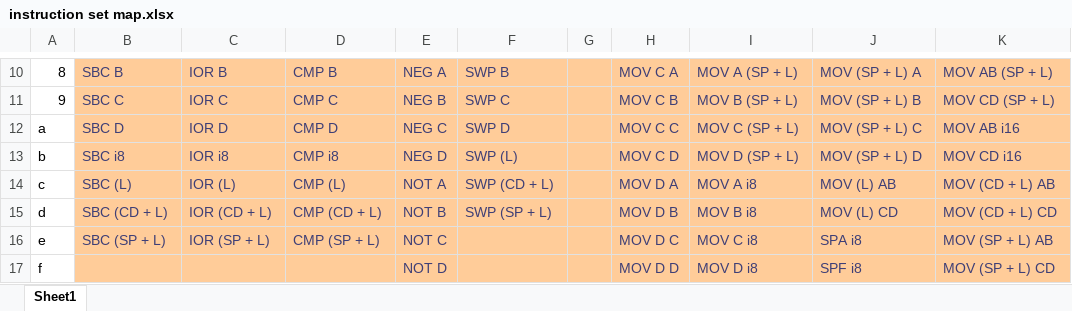
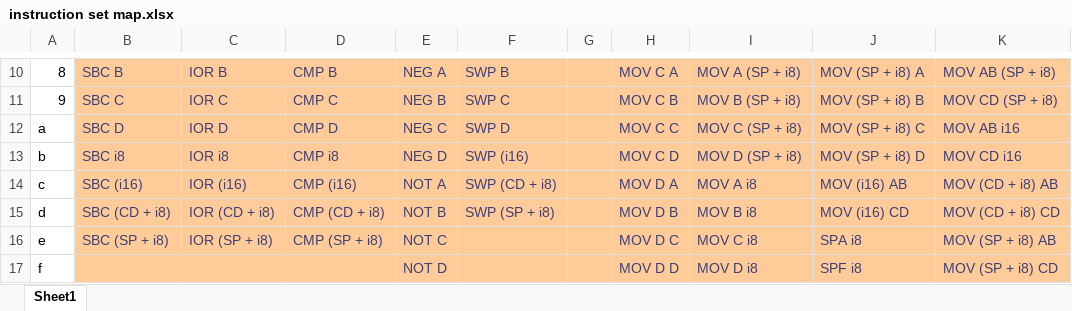
Before and after one commit to ksmonkey123/8bit_computer, an Excel workbook: instruction set map.xlsx, sheet Sheet1, drawn as a sheet; only a part is shown, gaps mark what is left out; values as stored, in another font and other column widths than the file's, no borders; the diff covers the shown part only; the diff names each change by its address in the sheet, - before the commit and + after, or states it on an @@ line.

```diff
--- a/instruction set map.xlsx (sheet Sheet1)
+++ b/instruction set map.xlsx (sheet Sheet1)
-I10: MOV A (SP + L)
+I10: MOV A (SP + i8)
-J10: MOV (SP + L) A
+J10: MOV (SP + i8) A
-K10: MOV AB (SP + L)
+K10: MOV AB (SP + i8)
-I11: MOV B (SP + L)
+I11: MOV B (SP + i8)
-J11: MOV (SP + L) B
+J11: MOV (SP + i8) B
-K11: MOV CD (SP + L)
+K11: MOV CD (SP + i8)
-I12: MOV C (SP + L)
+I12: MOV C (SP + i8)
-J12: MOV (SP + L) C
+J12: MOV (SP + i8) C
-F13: SWP (L)
+F13: SWP (i16)
-I13: MOV D (SP + L)
+I13: MOV D (SP + i8)
-J13: MOV (SP + L) D
+J13: MOV (SP + i8) D
-B14: SBC (L)
+B14: SBC (i16)
-C14: IOR (L)
+C14: IOR (i16)
-D14: CMP (L)
+D14: CMP (i16)
-F14: SWP (CD + L)
+F14: SWP (CD + i8)
-J14: MOV (L) AB
+J14: MOV (i16) AB
-K14: MOV (CD + L) AB
+K14: MOV (CD + i8) AB
-B15: SBC (CD + L)
+B15: SBC (CD + i8)
-C15: IOR (CD + L)
+C15: IOR (CD + i8)
-D15: CMP (CD + L)
+D15: CMP (CD + i8)
-F15: SWP (SP + L)
+F15: SWP (SP + i8)
-J15: MOV (L) CD
+J15: MOV (i16) CD
-K15: MOV (CD + L) CD
+K15: MOV (CD + i8) CD
-B16: SBC (SP + L)
+B16: SBC (SP + i8)
-C16: IOR (SP + L)
+C16: IOR (SP + i8)
-D16: CMP (SP + L)
+D16: CMP (SP + i8)
-K16: MOV (SP + L) AB
+K16: MOV (SP + i8) AB
-K17: MOV (SP + L) CD
+K17: MOV (SP + i8) CD
```
Also changed, not shown: 31 edited cells elsewhere in this sheet, 40 other files.
